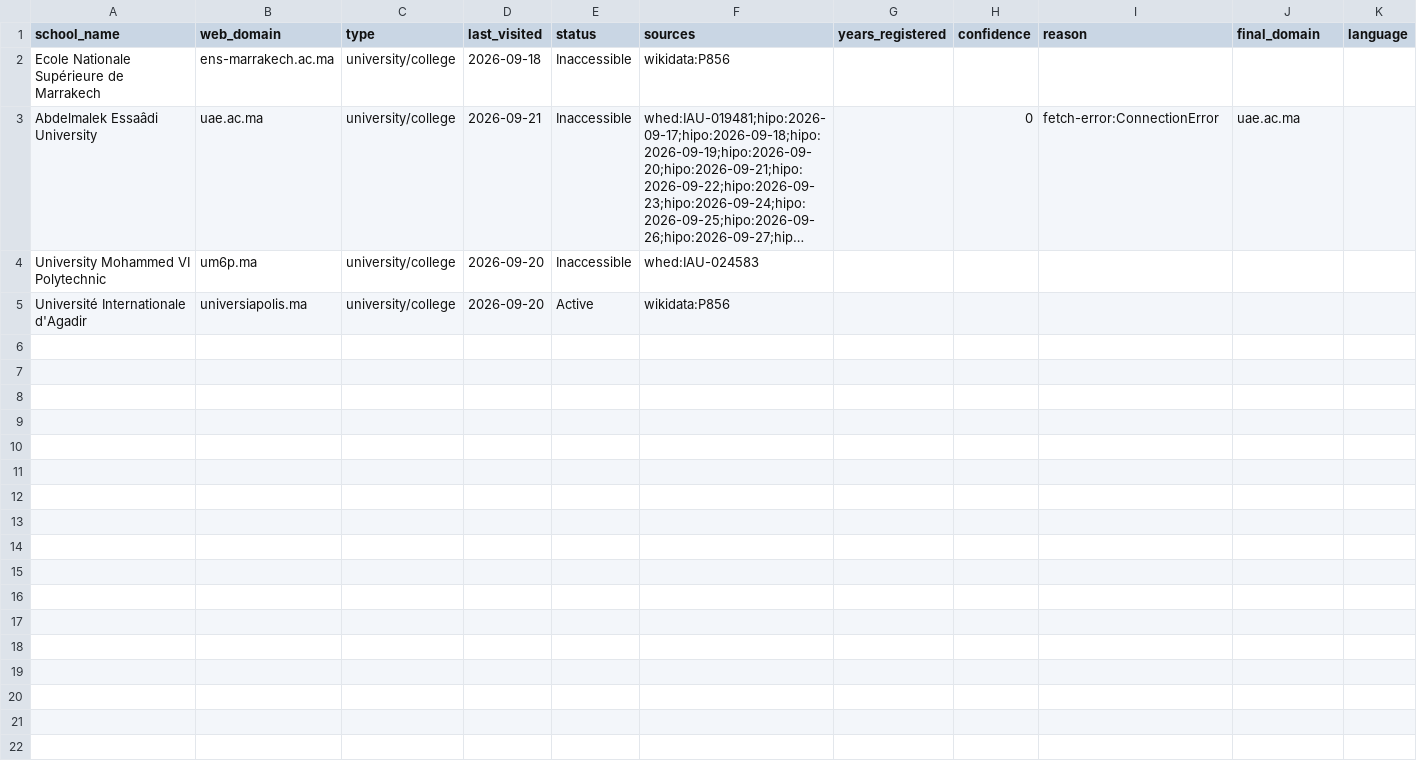
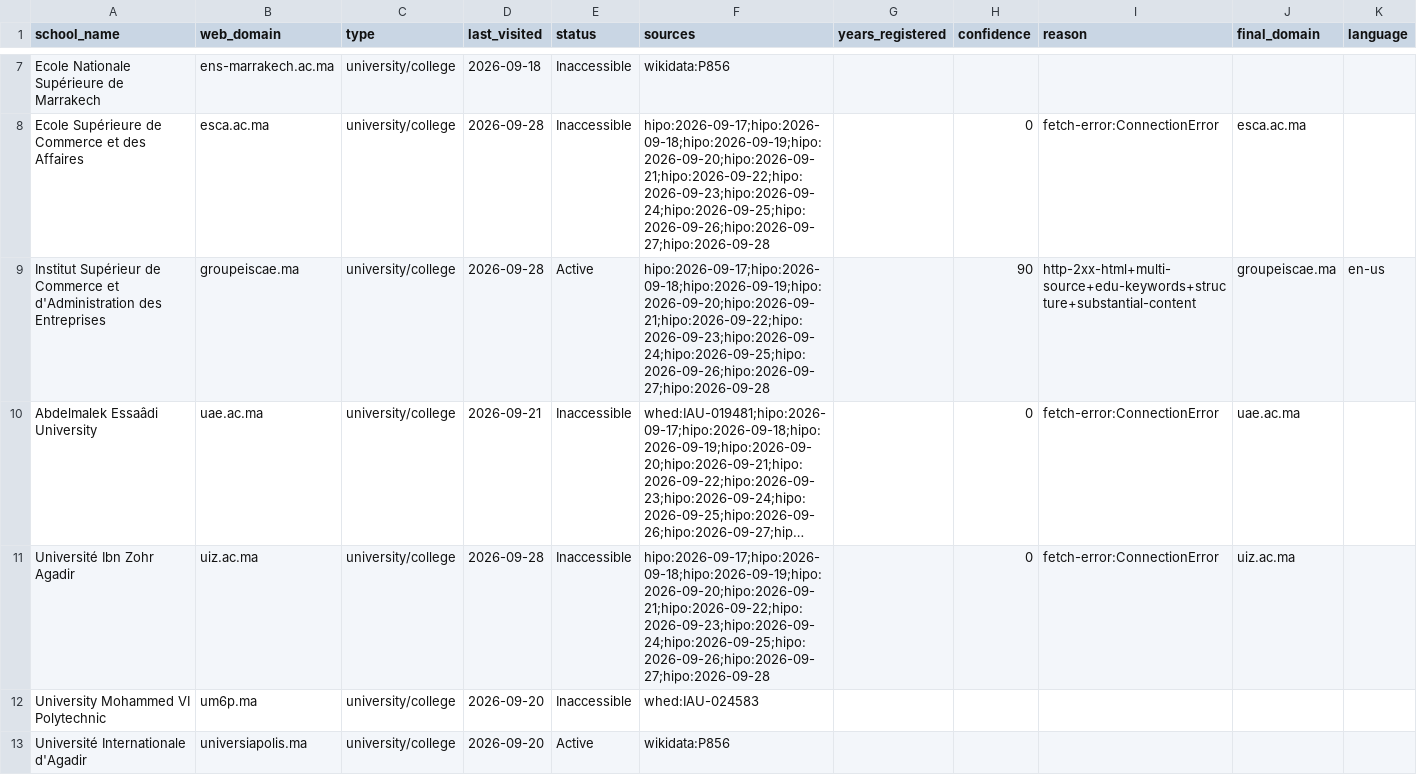
Before and after one commit to yifeiwu/edu-list, a CSV file: data/countries/MA.csv, drawn as a sheet; only a part is shown, gaps mark what is left out; long unchanged cells end in …; the diff covers the shown part only; the diff names each change by its address in the sheet, - before the commit and + after, or states it on an @@ line.

```diff
--- a/data/countries/MA.csv
+++ b/data/countries/MA.csv
+row 8: Ecole Supérieure de Commerce et des Affaires | esca.ac.ma | university/college | 2026-09-28 | Inaccessible | hipo:2026-09-17;hipo:2026-09-18;hipo:2026-09-19;hipo:2026-09-20;hipo:2026-09-21;hipo:2026-09-22;hipo:2026-09-23;hipo:2026-09-24;hipo:2026-09-25;hipo:2026-09-26;hipo:2026-09-27;hipo:2026-09-28 |  | 0 | fetch-error:ConnectionError | esca.ac.ma
+row 9: Institut Supérieur de Commerce et d'Administration des Entreprises | groupeiscae.ma | university/college | 2026-09-28 | Active | hipo:2026-09-17;hipo:2026-09-18;hipo:2026-09-19;hipo:2026-09-20;hipo:2026-09-21;hipo:2026-09-22;hipo:2026-09-23;hipo:2026-09-24;hipo:2026-09-25;hipo:2026-09-26;hipo:2026-09-27;hipo:2026-09-28 |  | 90 | http-2xx-html+multi-source+edu-keywords+structure+substantial-content | groupeiscae.ma | en-us
+row 11: Université Ibn Zohr Agadir | uiz.ac.ma | university/college | 2026-09-28 | Inaccessible | hipo:2026-09-17;hipo:2026-09-18;hipo:2026-09-19;hipo:2026-09-20;hipo:2026-09-21;hipo:2026-09-22;hipo:2026-09-23;hipo:2026-09-24;hipo:2026-09-25;hipo:2026-09-26;hipo:2026-09-27;hipo:2026-09-28 |  | 0 | fetch-error:ConnectionError | uiz.ac.ma
```
Also changed, not shown: 5 added rows elsewhere in this file, data/countries/AU.csv, data/countries/FR.csv, 15 other files.
